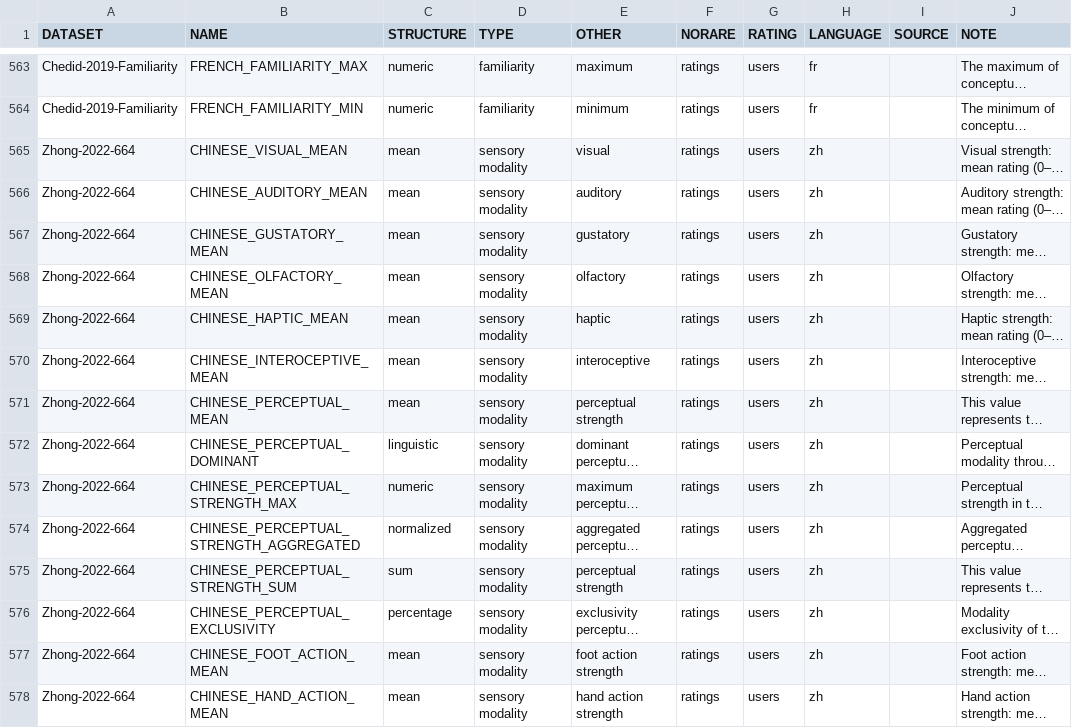
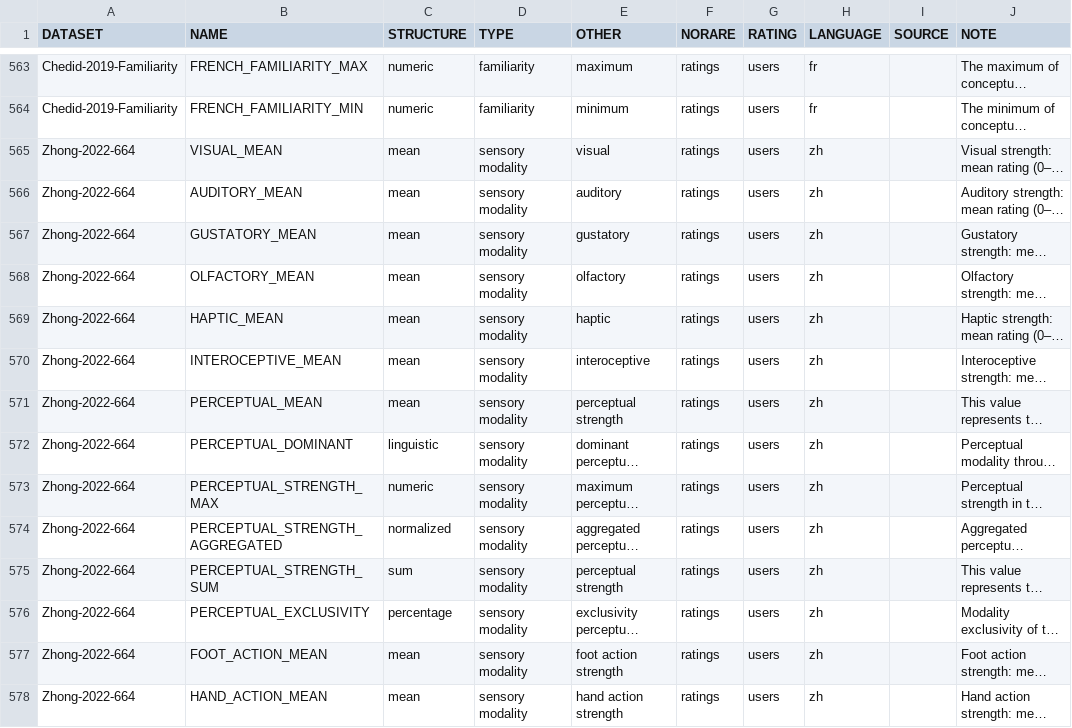
Before and after one commit to concepticon/norare-data, a TSV file: norare.tsv, drawn as a sheet; only a part is shown, gaps mark what is left out; long unchanged cells end in …; the diff covers the shown part only; the diff names each change by its address in the sheet, - before the commit and + after, or states it on an @@ line.

Commit message:
implementing requested changesÃ

```diff
--- a/norare.tsv
+++ b/norare.tsv
-B565 (NAME): CHINESE_VISUAL_MEAN
+B565 (NAME): VISUAL_MEAN
-B566 (NAME): CHINESE_AUDITORY_MEAN
+B566 (NAME): AUDITORY_MEAN
-B567 (NAME): CHINESE_GUSTATORY_MEAN
+B567 (NAME): GUSTATORY_MEAN
-B568 (NAME): CHINESE_OLFACTORY_MEAN
+B568 (NAME): OLFACTORY_MEAN
-B569 (NAME): CHINESE_HAPTIC_MEAN
+B569 (NAME): HAPTIC_MEAN
-B570 (NAME): CHINESE_INTEROCEPTIVE_MEAN
+B570 (NAME): INTEROCEPTIVE_MEAN
-B571 (NAME): CHINESE_PERCEPTUAL_MEAN
+B571 (NAME): PERCEPTUAL_MEAN
-B572 (NAME): CHINESE_PERCEPTUAL_DOMINANT
+B572 (NAME): PERCEPTUAL_DOMINANT
-B573 (NAME): CHINESE_PERCEPTUAL_STRENGTH_MAX
+B573 (NAME): PERCEPTUAL_STRENGTH_MAX
-B574 (NAME): CHINESE_PERCEPTUAL_STRENGTH_AGGREGATED
+B574 (NAME): PERCEPTUAL_STRENGTH_AGGREGATED
-B575 (NAME): CHINESE_PERCEPTUAL_STRENGTH_SUM
+B575 (NAME): PERCEPTUAL_STRENGTH_SUM
-B576 (NAME): CHINESE_PERCEPTUAL_EXCLUSIVITY
+B576 (NAME): PERCEPTUAL_EXCLUSIVITY
-B577 (NAME): CHINESE_FOOT_ACTION_MEAN
+B577 (NAME): FOOT_ACTION_MEAN
-B578 (NAME): CHINESE_HAND_ACTION_MEAN
+B578 (NAME): HAND_ACTION_MEAN
```
Also changed, not shown: 40 edited cells elsewhere in this file.
